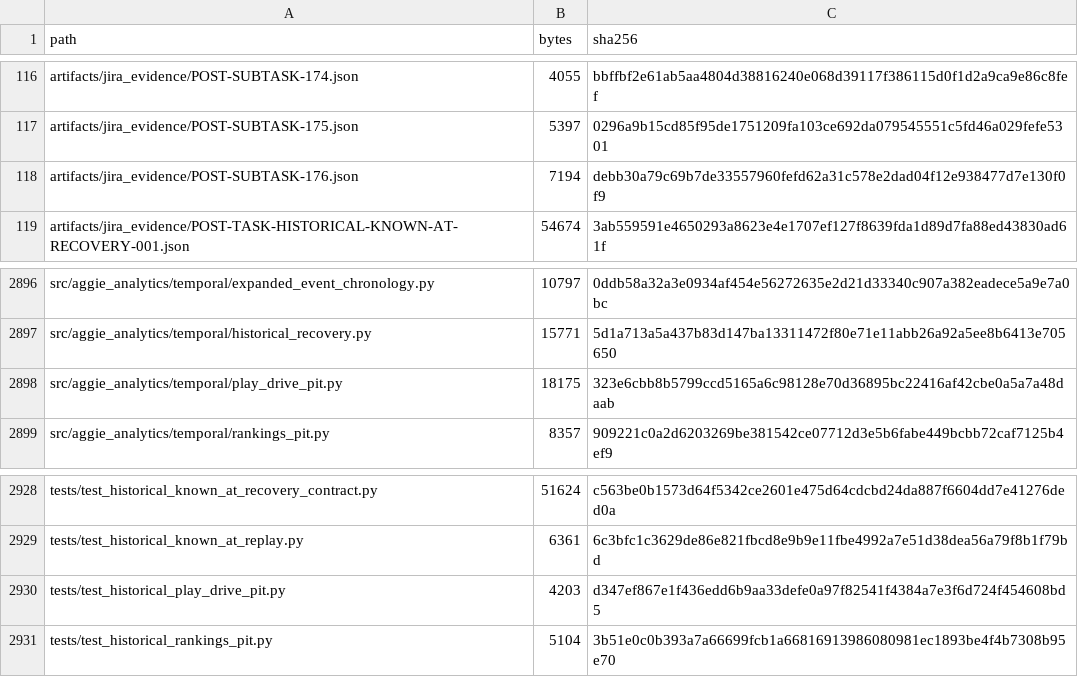
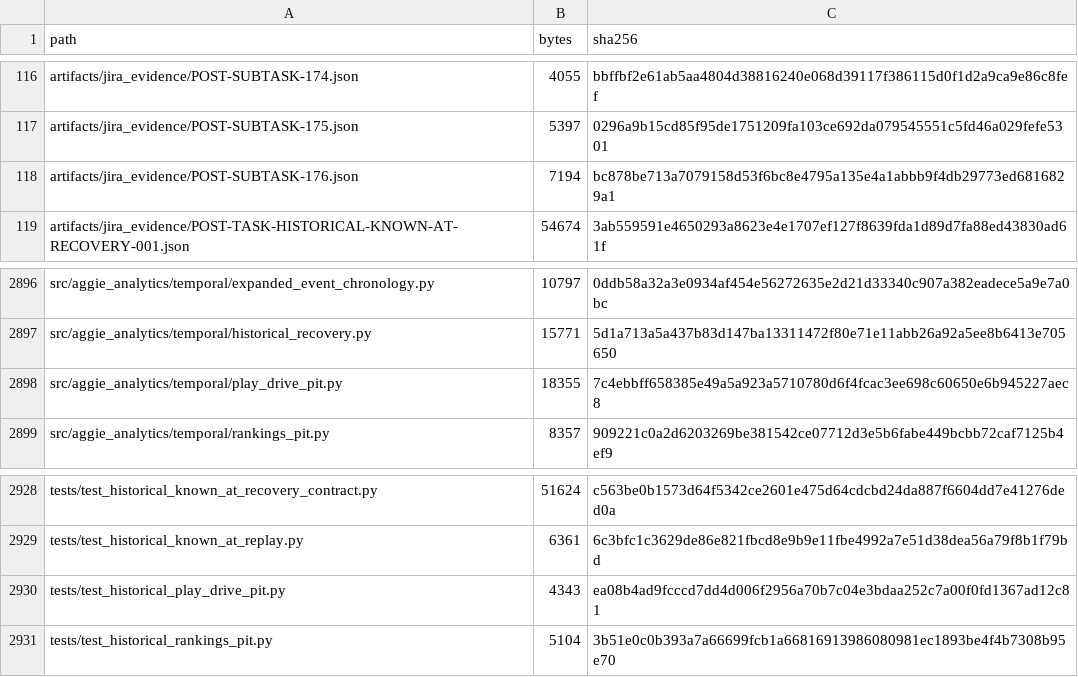
Before and after one commit to KevinSGarrett/BatteredAggieSyndrome, a CSV file: provenance/PROJECT_FILE_MANIFEST.csv, drawn as a sheet; only a part is shown, gaps mark what is left out.

Commit message:
fix(ci): keep data engineering dependency optional

```diff
--- a/provenance/PROJECT_FILE_MANIFEST.csv
+++ b/provenance/PROJECT_FILE_MANIFEST.csv
@@ -117,3 +117,3 @@ artifacts/jira_evidence/POST-SUBTASK-174.json,4055,bbffbf2e61ab5aa4804d38816240e
 artifacts/jira_evidence/POST-SUBTASK-175.json,5397,0296a9b15cd85f95de1751209fa103ce692da079545551c5fd46a029fefe5301
-artifacts/jira_evidence/POST-SUBTASK-176.json,7194,debb30a79c69b7de33557960fefd62a31c578e2dad04f12e938477d7e130f0f9
+artifacts/jira_evidence/POST-SUBTASK-176.json,7194,bc878be713a7079158d53f6bc8e4795a135e4a1abbb9f4db29773ed6816829a1
 artifacts/jira_evidence/POST-TASK-HISTORICAL-KNOWN-AT-RECOVERY-001.json,54674,3ab559591e4650293a8623e4e1707ef127f8639fda1d89d7fa88ed43830ad61f
@@ -2897,3 +2897,3 @@ src/aggie_analytics/temporal/expanded_event_chronology.py,10797,0ddb58a32a3e0934
 src/aggie_analytics/temporal/historical_recovery.py,15771,5d1a713a5a437b83d147ba13311472f80e71e11abb26a92a5ee8b6413e705650
-src/aggie_analytics/temporal/play_drive_pit.py,18175,323e6cbb8b5799ccd5165a6c98128e70d36895bc22416af42cbe0a5a7a48daab
+src/aggie_analytics/temporal/play_drive_pit.py,18355,7c4ebbff658385e49a5a923a5710780d6f4fcac3ee698c60650e6b945227aec8
 src/aggie_analytics/temporal/rankings_pit.py,8357,909221c0a2d6203269be381542ce07712d3e5b6fabe449bcbb72caf7125b4ef9
@@ -2929,3 +2929,3 @@ tests/test_historical_known_at_recovery_contract.py,51624,c563be0b1573d64f5342ce
 tests/test_historical_known_at_replay.py,6361,6c3bfc1c3629de86e821fbcd8e9b9e11fbe4992a7e51d38dea56a79f8b1f79bd
-tests/test_historical_play_drive_pit.py,4203,d347ef867e1f436edd6b9aa33defe0a97f82541f4384a7e3f6d724f454608bd5
+tests/test_historical_play_drive_pit.py,4343,ea08b4ad9fcccd7dd4d006f2956a70b7c04e3bdaa252c7a00f0fd1367ad12c81
 tests/test_historical_rankings_pit.py,5104,3b51e0c0b393a7a66699fcb1a66816913986080981ec1893be4f4b7308b95e70
```
Also changed, not shown: 4 other files.
